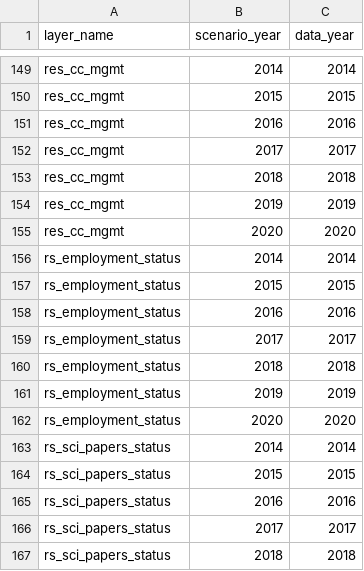
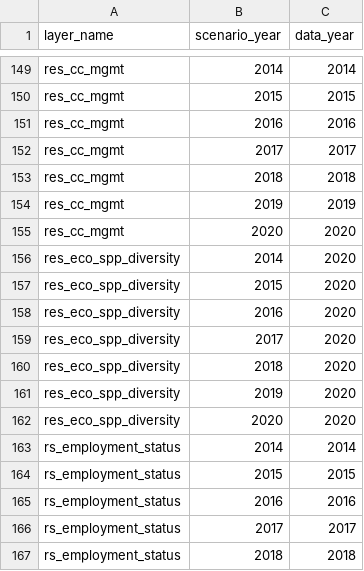
Before and after one commit to OHI-4site/pal-scores, a CSV file: region/conf/scenario_data_years.csv, drawn as a sheet; only a part is shown, gaps mark what is left out; the shorter side is filled out with more unchanged rows.

```diff
--- a/region/conf/scenario_data_years.csv
+++ b/region/conf/scenario_data_years.csv
@@ -155,2 +155,9 @@ res_cc_mgmt, 2019, 2019
 res_cc_mgmt, 2020, 2020
+res_eco_spp_diversity, 2014, 2020
+res_eco_spp_diversity, 2015, 2020
+res_eco_spp_diversity, 2016, 2020
+res_eco_spp_diversity, 2017, 2020
+res_eco_spp_diversity, 2018, 2020
+res_eco_spp_diversity, 2019, 2020
+res_eco_spp_diversity, 2020, 2020
 rs_employment_status,2014,2014
```
Also changed, not shown: region/conf/resilience_matrix.csv, region/layers.csv, 1 other file.
